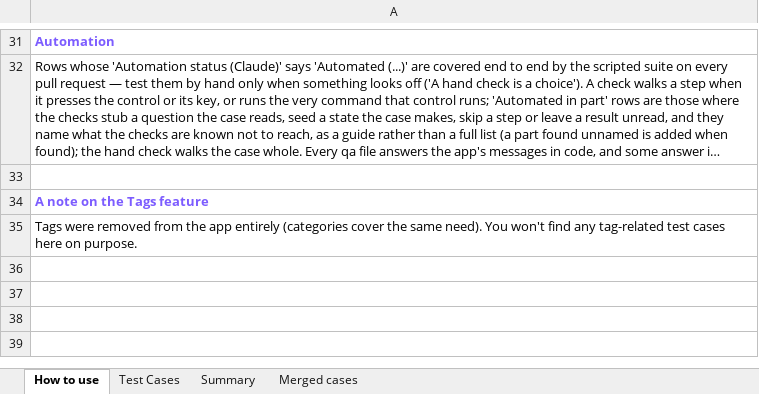
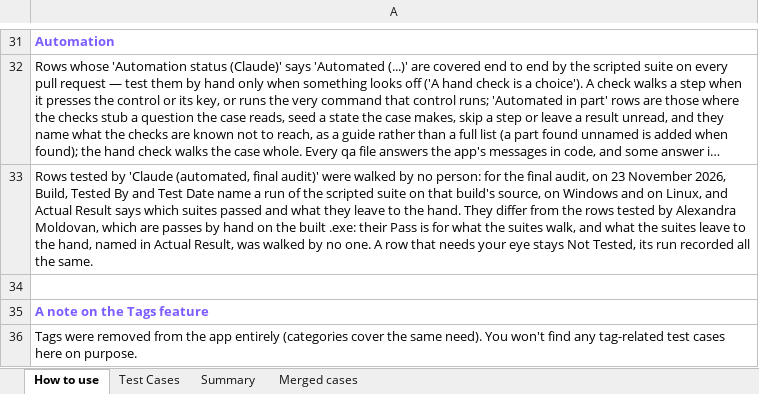
Before and after one commit to AlexandraMoldovan95/noteOrganizer, an Excel workbook: qa/NoteOrganizer_TestPlan.xlsx, sheet How to use, drawn as a sheet; only a part is shown, gaps mark what is left out; long unchanged cells end in …; values as stored, in another font and other column widths than the file's, no borders; the diff names each change by its address in the sheet, - before the commit and + after, or states it on an @@ line.

```diff
--- a/qa/NoteOrganizer_TestPlan.xlsx (sheet How to use)
+++ b/qa/NoteOrganizer_TestPlan.xlsx (sheet How to use)
+row 33: Rows tested by 'Claude (automated, final audit)' were walked by no person: for the final audit, on 23 November 2026, Build, Tested By and Test Date name a run of the scripted suite on that build's source, on Windows and on Linux, and Actual Result says which suites passed and what they leave to the hand. They differ from the rows tested by Alexandra Moldovan, which are passes by hand on the built .exe: their Pass is for what the suites walk, and what the suites leave to the hand, named in Actual Result, was walked by no one. A row that needs your eye stays Not Tested, its run recorded all the same.
```
Also changed, not shown: sheet Test Cases, 3 other files.
